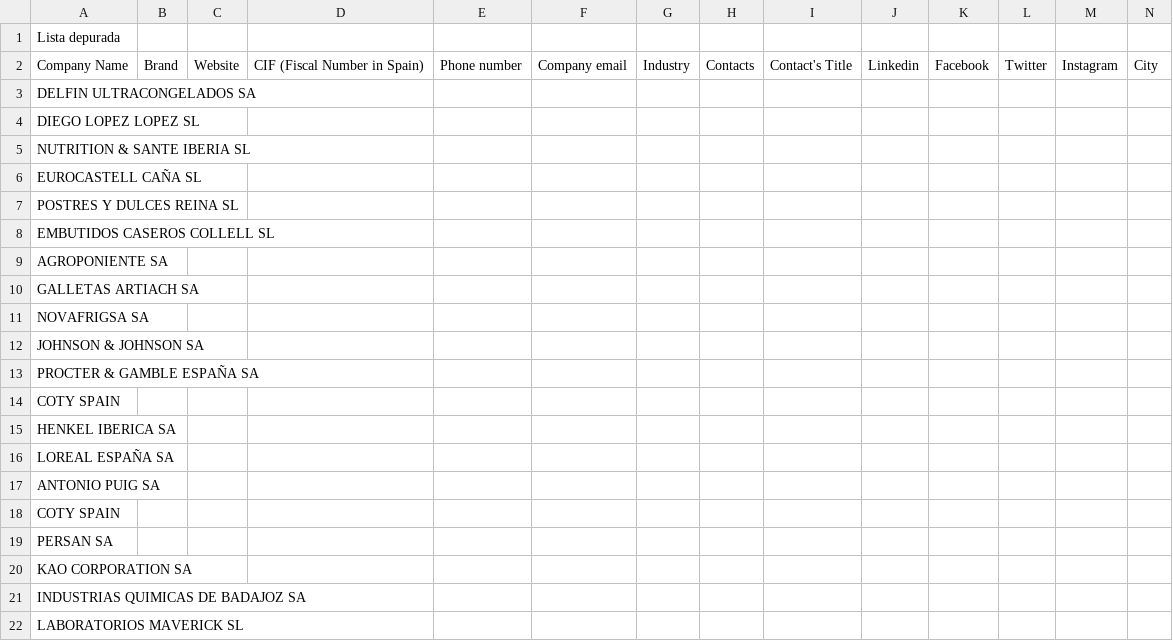
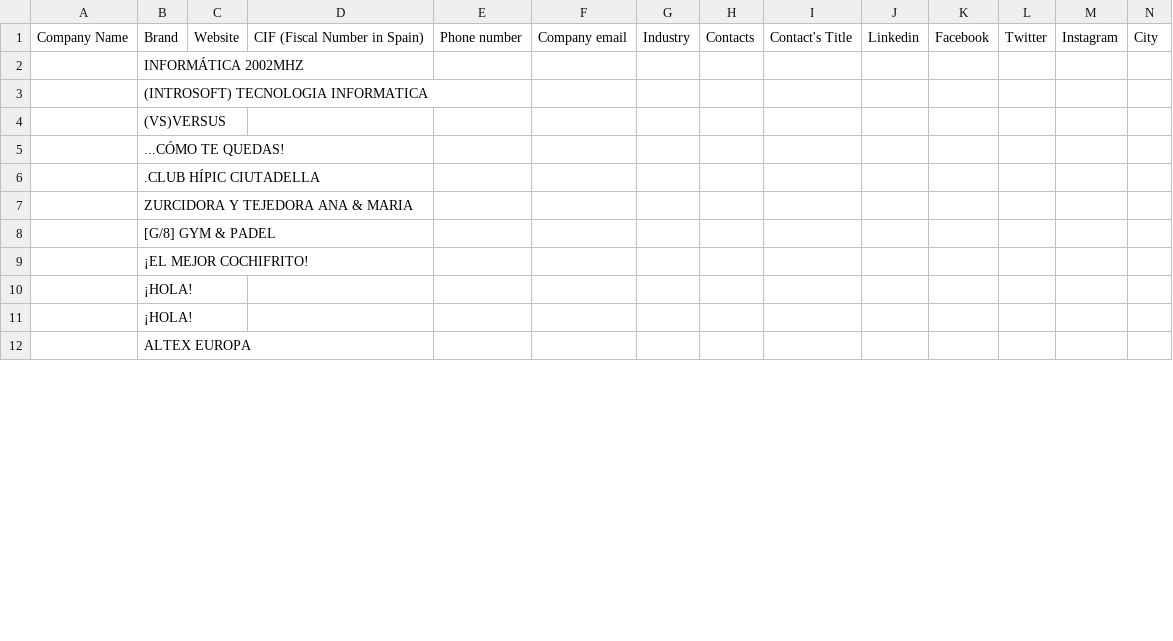
Before and after one commit to IvanHHu/ScrapperCompanies, a CSV file: prueba2.csv, drawn as a sheet; only a part is shown; removed rows and columns are numbered as before the commit, all else as after; rows hold the shown columns only; the diff covers the shown part only; the diff names each change by its address in the sheet, - before the commit and + after, or states it on an @@ line.

Commit message:
actualizacion de csv

```diff
--- a/prueba2.csv
+++ b/prueba2.csv
-row 1: Lista depurada
-row 3: DELFIN ULTRACONGELADOS SA
-row 4: DIEGO LOPEZ LOPEZ SL
-row 5: NUTRITION & SANTE IBERIA SL
-row 6: EUROCASTELL CAÑA SL
-row 7: POSTRES Y DULCES REINA SL
-row 8: EMBUTIDOS CASEROS COLLELL SL
-row 9: AGROPONIENTE SA
-row 10: GALLETAS ARTIACH SA
-row 11: NOVAFRIGSA SA
-row 12: JOHNSON & JOHNSON SA
-row 13: PROCTER & GAMBLE ESPAÑA SA
-row 14: COTY SPAIN
-row 15: HENKEL IBERICA SA
-row 16: LOREAL ESPAÑA SA
-row 17: ANTONIO PUIG SA
-row 18: COTY SPAIN
-row 19: PERSAN SA
-row 20: KAO CORPORATION SA
-row 21: INDUSTRIAS QUIMICAS DE BADAJOZ SA
-row 22: LABORATORIOS MAVERICK SL
+row 2:  | INFORMÁTICA 2002MHZ
+row 3:  | (INTROSOFT) TECNOLOGIA INFORMATICA
+row 4:  | (VS)VERSUS
+row 5:  | ...CÓMO TE QUEDAS!
+row 6:  | .CLUB HÍPIC CIUTADELLA
+row 7:  | ZURCIDORA Y TEJEDORA ANA & MARIA
+row 8:  | [G/8] GYM & PADEL
+row 9:  | ¡EL MEJOR COCHIFRITO!
+row 10:  | ¡HOLA!
+row 11:  | ¡HOLA!
+row 12:  | ALTEX EUROPA
```
Also changed, not shown: 89 added rows elsewhere in this file.
